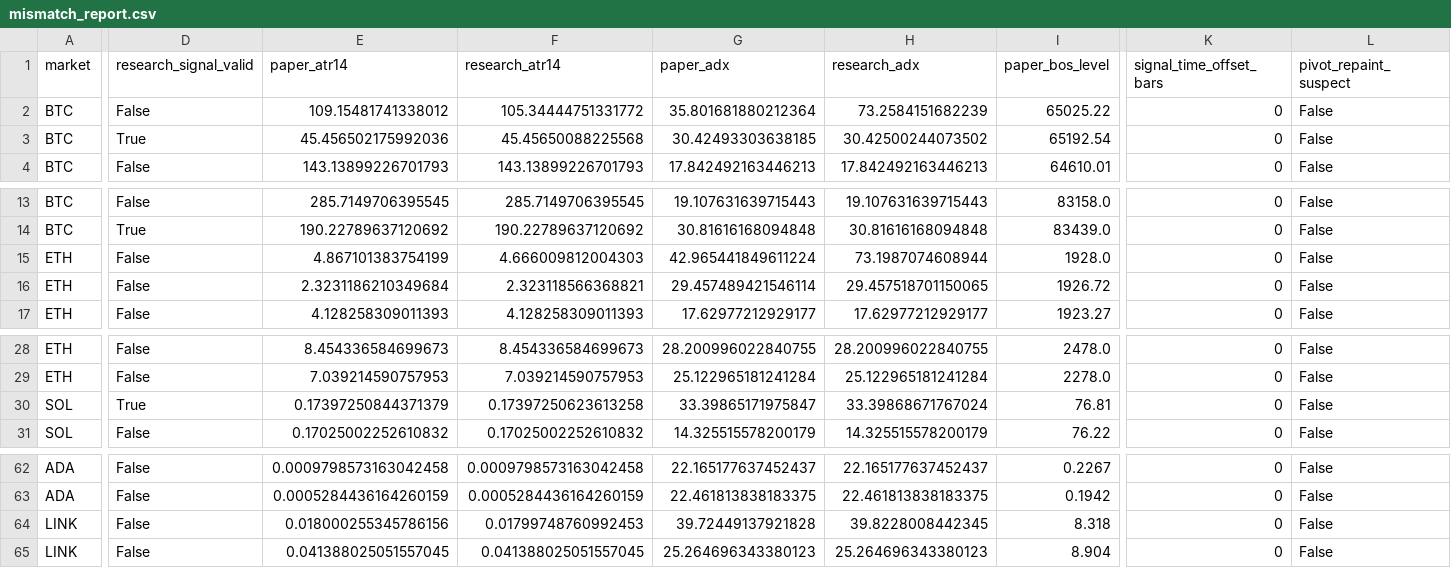
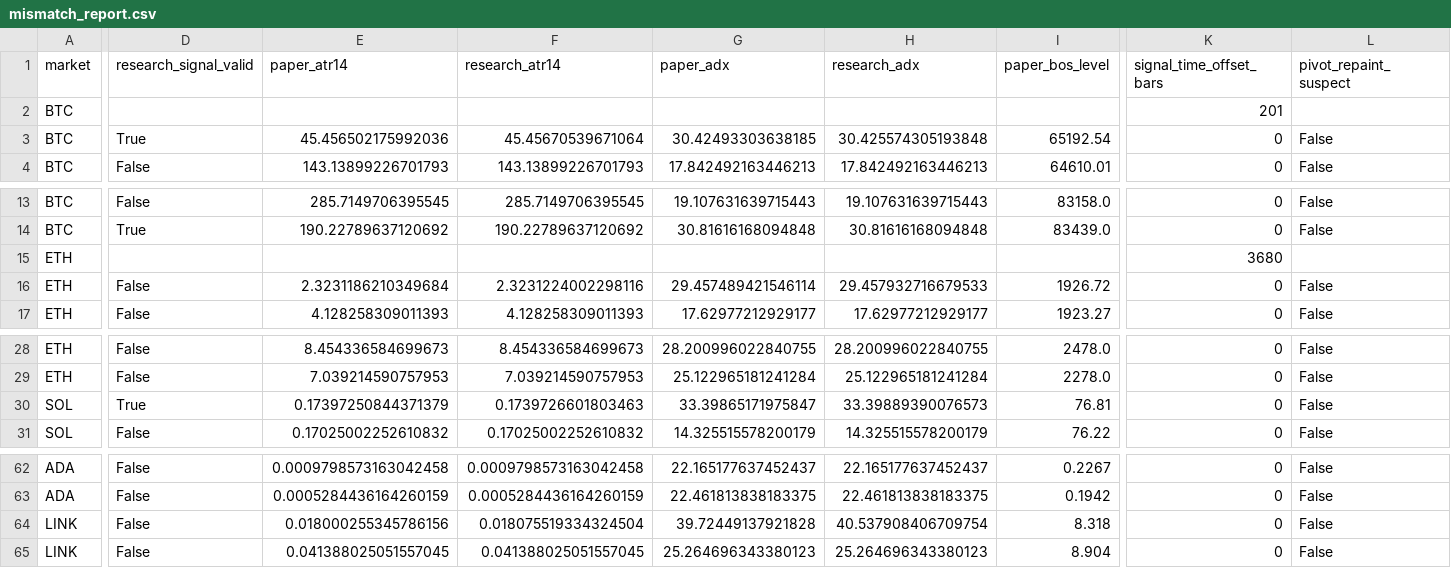
Before and after one commit to BziizB/biAN, a CSV file: paper_trading/mismatch_report.csv, drawn as a sheet; only a part is shown, gaps mark what is left out; the diff covers the shown part only; the diff names each change by its address in the sheet, - before the commit and + after, or states it on an @@ line.

```diff
--- a/paper_trading/mismatch_report.csv
+++ b/paper_trading/mismatch_report.csv
-D2 (research_signal_valid): False
+D2 (research_signal_valid): (empty)
-E2 (paper_atr14): 109.15481741338012
+E2 (paper_atr14): (empty)
-F2 (research_atr14): 105.34444751331772
+F2 (research_atr14): (empty)
-G2 (paper_adx): 35.801681880212364
+G2 (paper_adx): (empty)
-H2 (research_adx): 73.2584151682239
+H2 (research_adx): (empty)
-I2 (paper_bos_level): 65025.22
+I2 (paper_bos_level): (empty)
-K2 (signal_time_offset_bars): 0
+K2 (signal_time_offset_bars): 201
-L2 (pivot_repaint_suspect): False
+L2 (pivot_repaint_suspect): (empty)
-F3 (research_atr14): 45.45650088225568
+F3 (research_atr14): 45.45670539671064
-H3 (research_adx): 30.42500244073502
+H3 (research_adx): 30.425574305193848
-D15 (research_signal_valid): False
+D15 (research_signal_valid): (empty)
-E15 (paper_atr14): 4.867101383754199
+E15 (paper_atr14): (empty)
-F15 (research_atr14): 4.666009812004303
+F15 (research_atr14): (empty)
-G15 (paper_adx): 42.965441849611224
+G15 (paper_adx): (empty)
-H15 (research_adx): 73.1987074608944
+H15 (research_adx): (empty)
-I15 (paper_bos_level): 1928.0
+I15 (paper_bos_level): (empty)
-K15 (signal_time_offset_bars): 0
+K15 (signal_time_offset_bars): 3680
-L15 (pivot_repaint_suspect): False
+L15 (pivot_repaint_suspect): (empty)
-F16 (research_atr14): 2.323118566368821
+F16 (research_atr14): 2.3231224002298116
-H16 (research_adx): 29.457518701150065
+H16 (research_adx): 29.457932716679533
-F30 (research_atr14): 0.17397250623613258
+F30 (research_atr14): 0.1739726601803463
-H30 (research_adx): 33.39868671767024
+H30 (research_adx): 33.39889390076573
-F64 (research_atr14): 0.01799748760992453
+F64 (research_atr14): 0.018075519334324504
-H64 (research_adx): 39.8228008442345
+H64 (research_adx): 40.537908406709754
```
Also changed, not shown: 13 edited cells elsewhere in this file, 1 other file.
